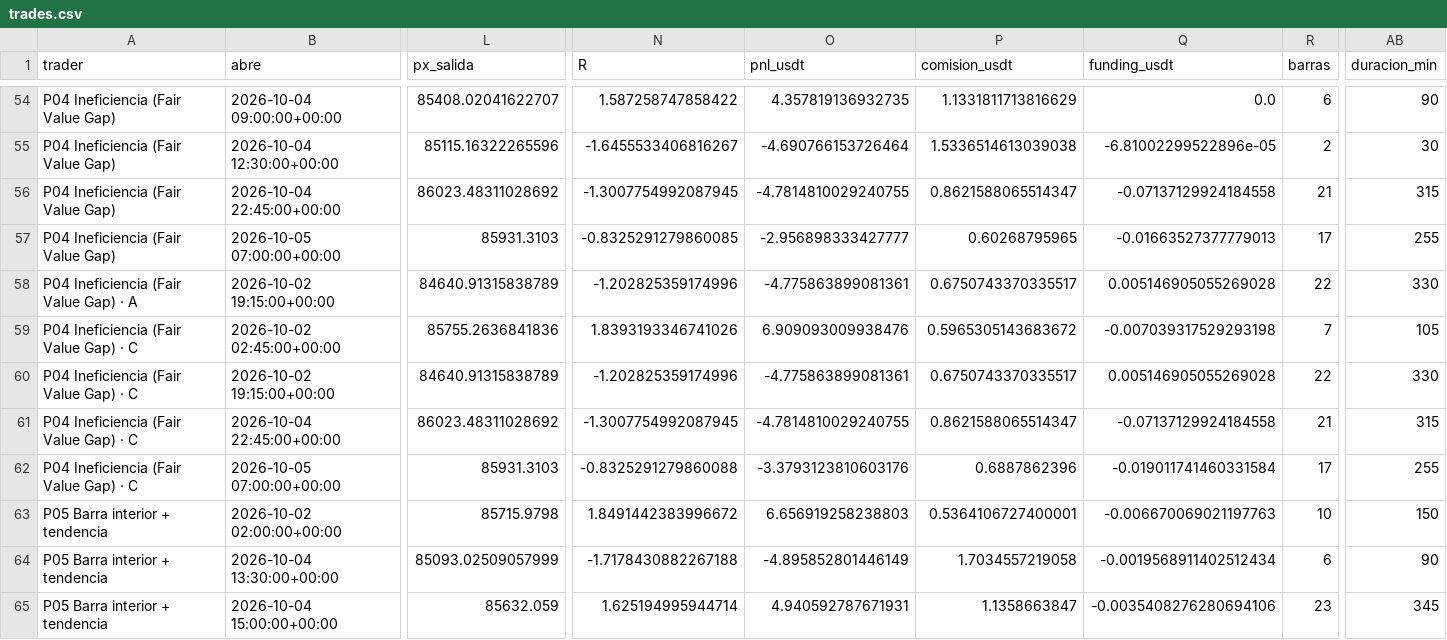
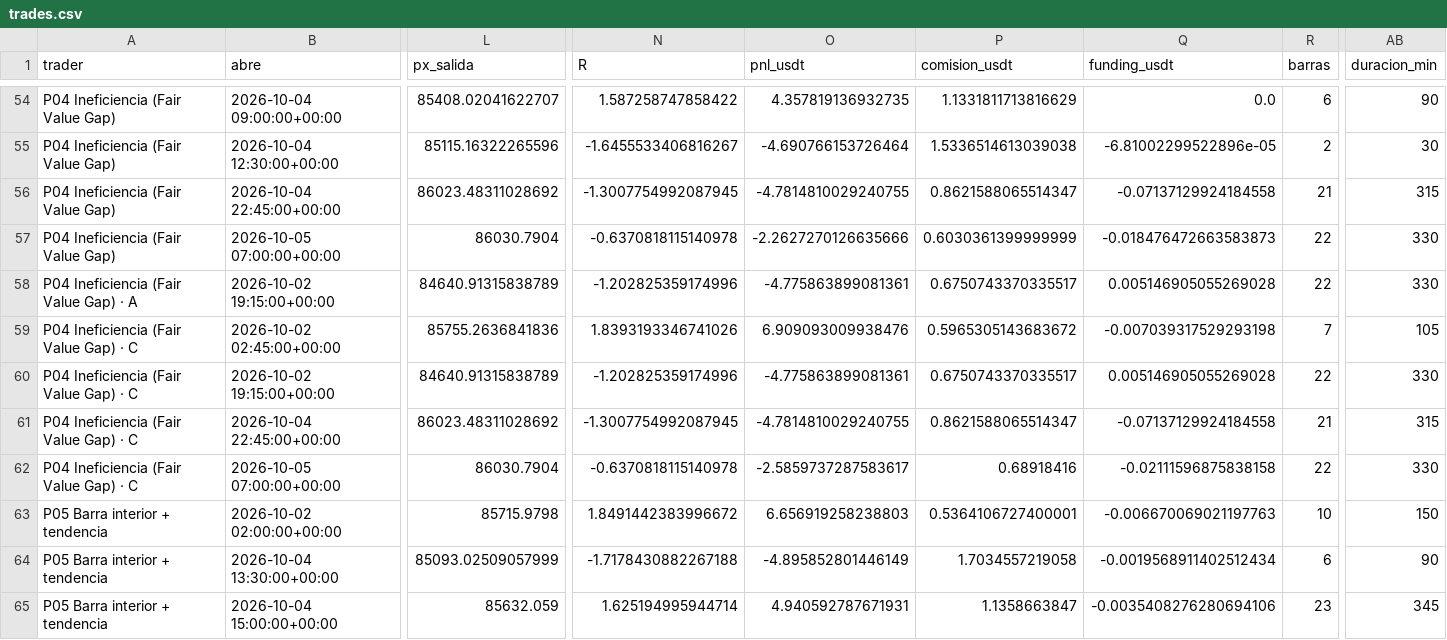
Before and after one commit to josecarrera2708-wq/viral-video-saas, a CSV file: millonary/paper_state/mesa15/trades.csv, drawn as a sheet; only a part is shown, gaps mark what is left out; the diff covers the shown part only; the diff names each change by its address in the sheet, - before the commit and + after, or states it on an @@ line.

```diff
--- a/millonary/paper_state/mesa15/trades.csv
+++ b/millonary/paper_state/mesa15/trades.csv
-L57 (px_salida): 85931.3103
+L57 (px_salida): 86030.7904
-N57 (R): -0.8325291279860085
+N57 (R): -0.6370818115140978
-O57 (pnl_usdt): -2.956898333427777
+O57 (pnl_usdt): -2.2627270126635666
-P57 (comision_usdt): 0.60268795965
+P57 (comision_usdt): 0.6030361399999999
-Q57 (funding_usdt): -0.01663527377779013
+Q57 (funding_usdt): -0.018476472663583873
-R57 (barras): 17
+R57 (barras): 22
-AB57 (duracion_min): 255
+AB57 (duracion_min): 330
-L62 (px_salida): 85931.3103
+L62 (px_salida): 86030.7904
-N62 (R): -0.8325291279860088
+N62 (R): -0.6370818115140978
-O62 (pnl_usdt): -3.3793123810603176
+O62 (pnl_usdt): -2.5859737287583617
-P62 (comision_usdt): 0.6887862396
+P62 (comision_usdt): 0.68918416
-Q62 (funding_usdt): -0.019011741460331584
+Q62 (funding_usdt): -0.02111596875838158
-R62 (barras): 17
+R62 (barras): 22
-AB62 (duracion_min): 255
+AB62 (duracion_min): 330
```
Also changed, not shown: 36 edited cells elsewhere in this file, millonary/paper_state/mesa1h/trades.csv, 11 other files.
